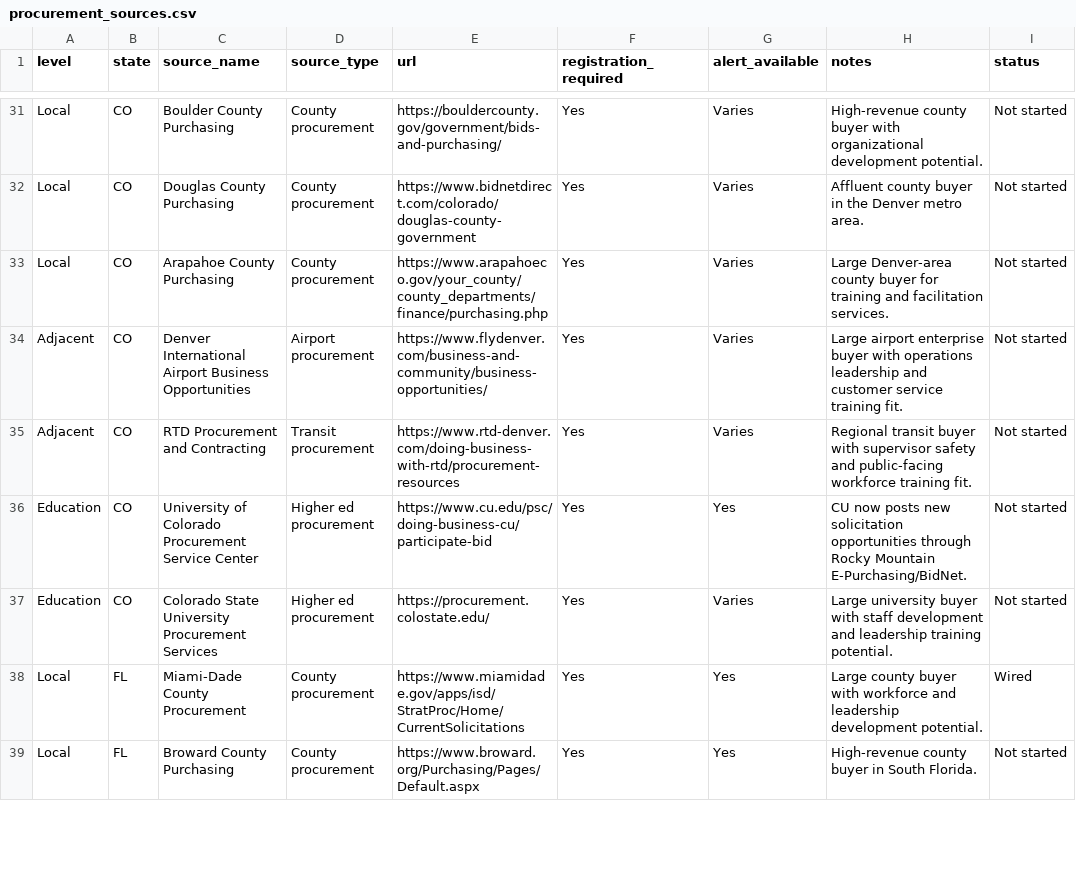
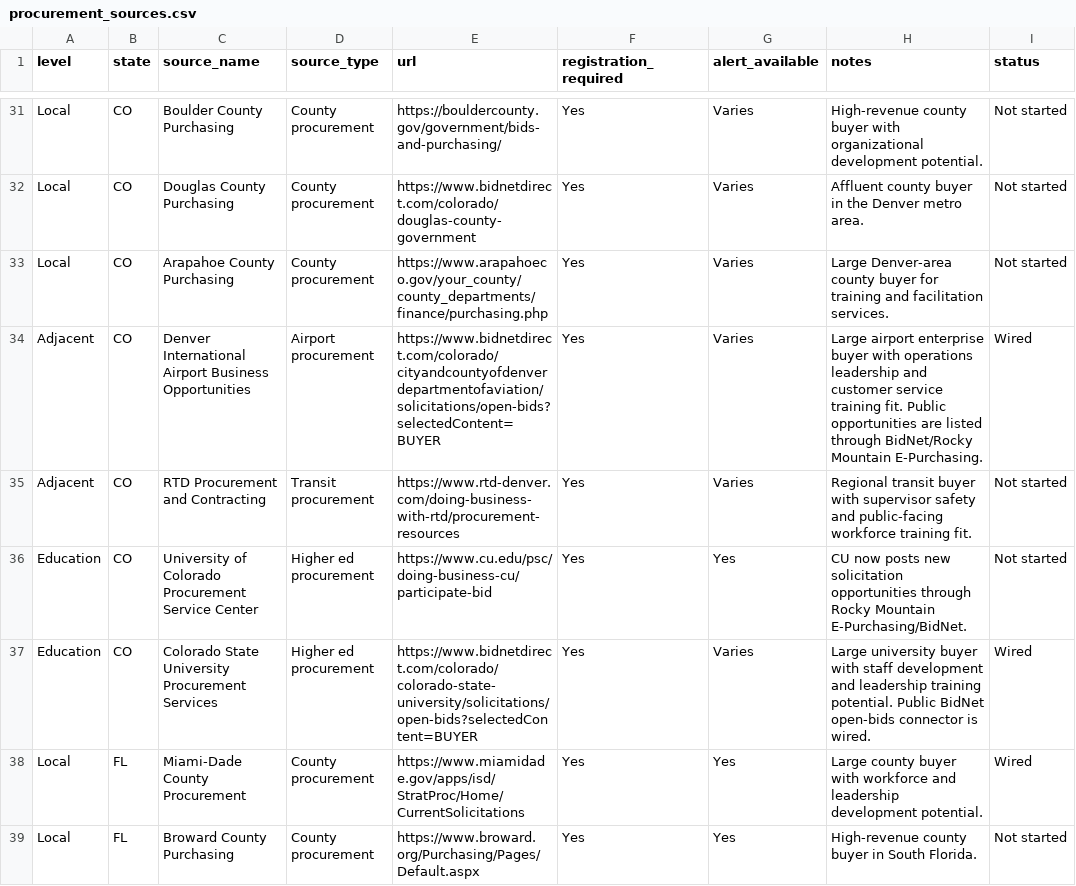
Before and after one commit to aidevelopment-trinity/Govt-Search, a CSV file: apps/web/data/procurement_sources.csv, drawn as a sheet; only a part is shown, gaps mark what is left out; the diff covers the shown part only.

Commit message:
Wire remaining public procurement connectors

```diff
--- a/apps/web/data/procurement_sources.csv
+++ b/apps/web/data/procurement_sources.csv
@@ -33,6 +33,6 @@ Local,CO,Douglas County Purchasing,County procurement,https://www.bidnetdirect.c
 Local,CO,Arapahoe County Purchasing,County procurement,https://www.arapahoeco.gov/your_county/county_departments/finance/purchasing.php,Yes,Varies,Large Denver-area county buyer for training and facilitation services.,Not started
-Adjacent,CO,Denver International Airport Business Opportunities,Airport procurement,https://www.flydenver.com/business-and-community/business-opportunities/,Yes,Varies,Large airport enterprise buyer with operations leadership and customer service training fit.,Not started
+Adjacent,CO,Denver International Airport Business Opportunities,Airport procurement,https://www.bidnetdirect.com/colorado/cityandcountyofdenverdepartmentofaviation/solicitations/open-bids?selectedContent=BUYER,Yes,Varies,Large airport enterprise buyer with operations leadership and customer service training fit. Public opportunities are listed through BidNet/Rocky Mountain E-Purchasing.,Wired
 Adjacent,CO,RTD Procurement and Contracting,Transit procurement,https://www.rtd-denver.com/doing-business-with-rtd/procurement-resources,Yes,Varies,Regional transit buyer with supervisor safety and public-facing workforce training fit.,Not started
 Education,CO,University of Colorado Procurement Service Center,Higher ed procurement,https://www.cu.edu/psc/doing-business-cu/participate-bid,Yes,Yes,CU now posts new solicitation opportunities through Rocky Mountain E-Purchasing/BidNet.,Not started
-Education,CO,Colorado State University Procurement Services,Higher ed procurement,https://procurement.colostate.edu/,Yes,Varies,Large university buyer with staff development and leadership training potential.,Not started
+Education,CO,Colorado State University Procurement Services,Higher ed procurement,https://www.bidnetdirect.com/colorado/colorado-state-university/solicitations/open-bids?selectedContent=BUYER,Yes,Varies,Large university buyer with staff development and leadership training potential. Public BidNet open-bids connector is wired.,Wired
 Local,FL,Miami-Dade County Procurement,County procurement,https://www.miamidade.gov/apps/isd/StratProc/Home/CurrentSolicitations,Yes,Yes,Large county buyer with workforce and leadership development potential.,Wired
```
Also changed, not shown: 55 edited cells elsewhere in this file, gov-contracts/procurement_sources.csv, 3 other files.
